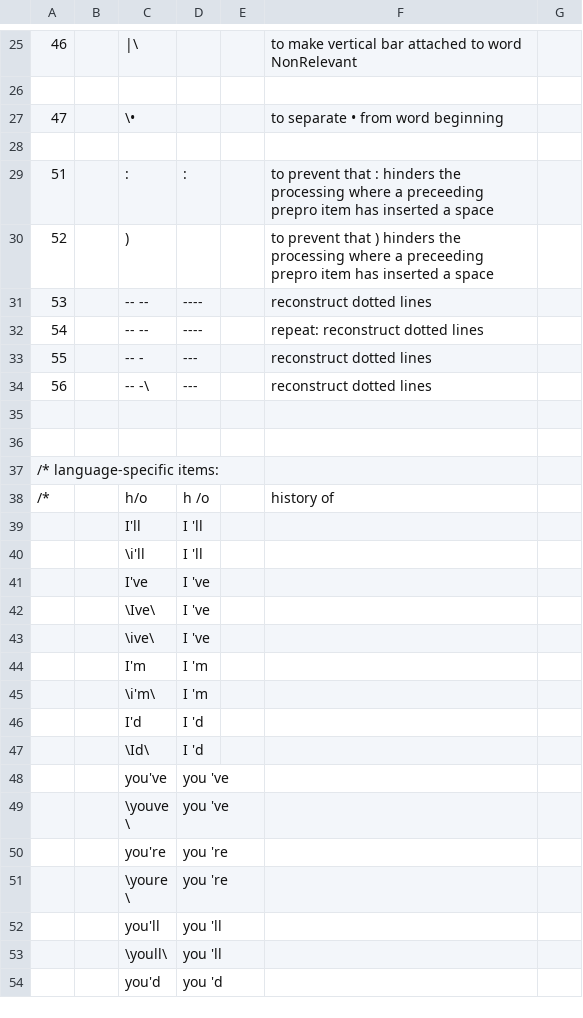
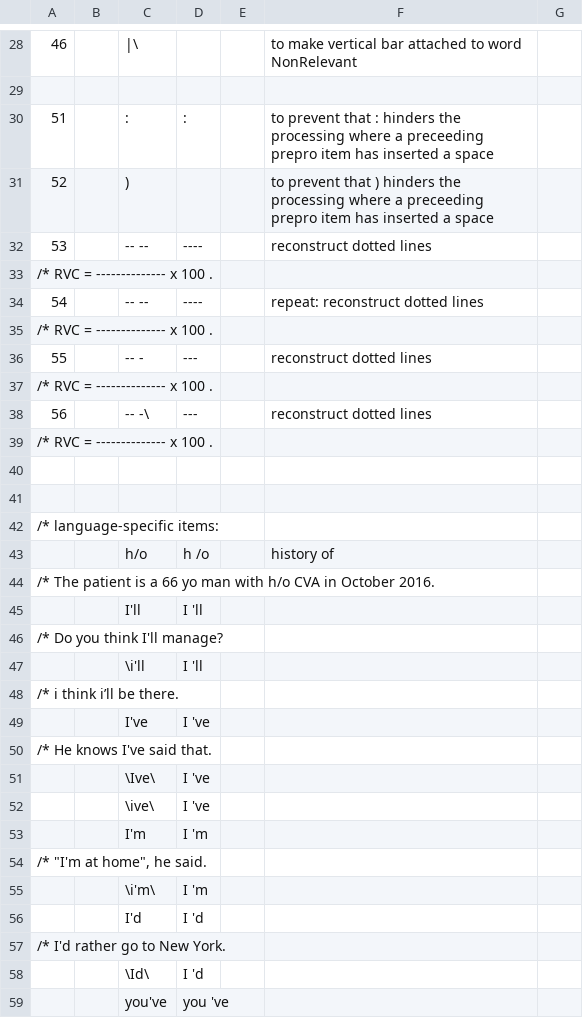
Before and after one commit to intersystems/iknow, a CSV file: language_models/en/prepro.csv, drawn as a sheet; only a part is shown, gaps mark what is left out; the shorter side is filled out with more unchanged rows; the diff covers the shown part only.

```diff
--- a/language_models/en/prepro.csv
+++ b/language_models/en/prepro.csv
@@ -49,4 +64,2 @@
 
-47;;\•;;;to separate • from word beginning
-
 51;;: ; : ;;to prevent that : hinders the processing where a preceeding prepro item has inserted a space
@@ -54,5 +67,9 @@
 53;;--  --;----;;reconstruct dotted lines
+/*		RVC = -------------- x 100 .
 54;;--  --;----;;repeat: reconstruct dotted lines
+/*		RVC = -------------- x 100 .
 55;;-- - ;--- ;;reconstruct dotted lines
+/*		RVC = -------------- x 100 .
 56;;-- -\;---;;reconstruct dotted lines
+/*		RVC = -------------- x 100 .
 
@@ -60,6 +77,10 @@
 /* language-specific items:
-/*;;h/o;h /o;;history of
+;;h/o;h /o;;history of
+/*		The patient is a 66 yo man with h/o CVA in October 2016.
 ;;I'll;I 'll;;
+/*		Do you think I'll manage?
 ;;\i'll;I 'll;;
+/*		i think i’ll be there.
 ;;I've;I 've;;
+/*		He knows I've said that.
 ;;\Ive\;I 've;;
@@ -67,4 +88,6 @@
 ;;I'm;I 'm;;
+/*		"I'm at home", he said.
 ;;\i'm\;I 'm;;
 ;;I'd;I 'd;;
+/*		I'd rather go to New York.
 ;;\Id\;I 'd;;
```
Also changed, not shown: 65 added rows and 3 edited cells elsewhere in this file, language_models/de/prepro.csv, language_models/es/prepro.csv, 37 other files.
